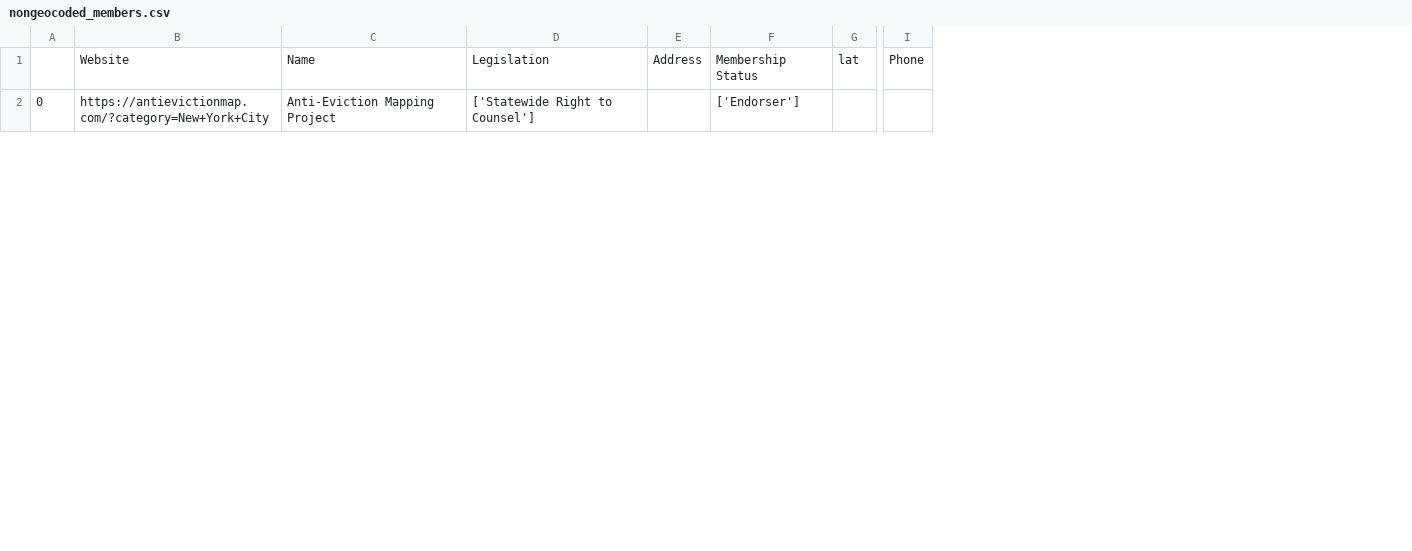
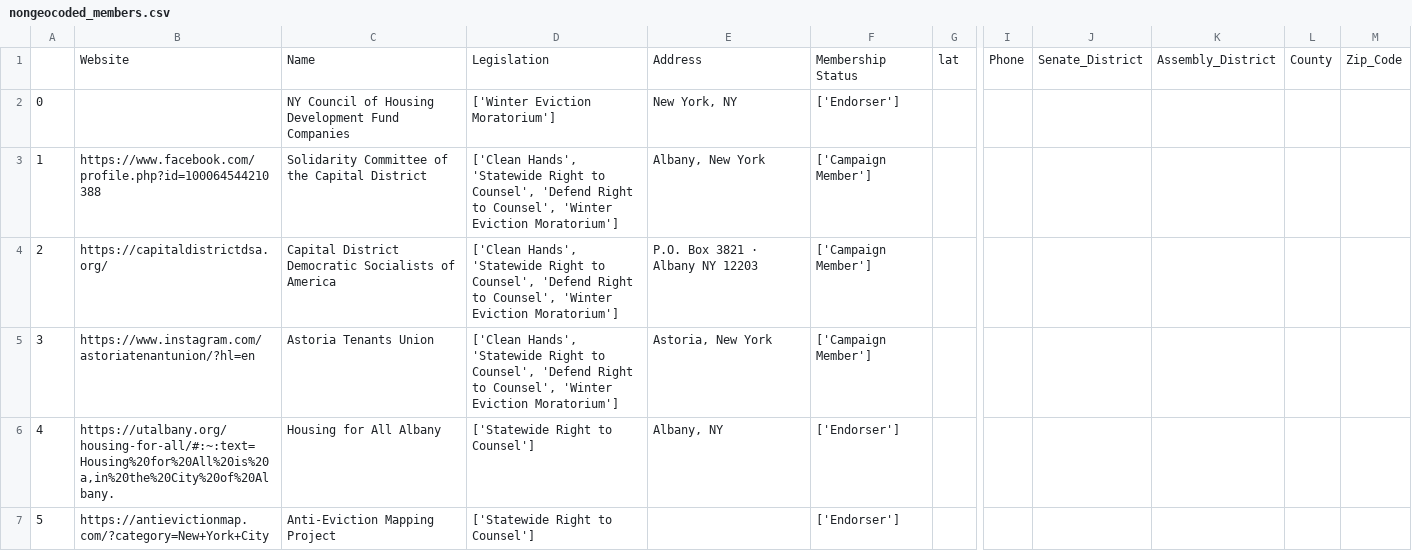
Before and after one commit to BetaNYC/nys-rtc, a CSV file: public/nongeocoded_members.csv, drawn as a sheet; only a part is shown, gaps mark what is left out; removed rows and columns are numbered as before the commit, all else as after; rows hold the shown columns only; the diff covers the shown part only; the diff names each change by its address in the sheet, - before the commit and + after, or states it on an @@ line.

Commit message:
Update RTC member files

```diff
--- a/public/nongeocoded_members.csv
+++ b/public/nongeocoded_members.csv
-column A, row 2: 0
+column A, row 7: 5
-column E, row 1: Address
+column E, row 1: Address
+column J, row 1: Senate_District
+column K, row 1: Assembly_District
+column L, row 1: County
+column M, row 1: Zip_Code
+row 2: 0 |  | NY Council of Housing Development Fund Companies | ['Winter Eviction Moratorium'] | New York, NY | ['Endorser']
+row 3: 1 | https://www.facebook.com/profile.php?id=100064544210388 | Solidarity Committee of the Capital District | ['Clean Hands', 'Statewide Right to Counsel', 'Defend Right to Counsel', 'Winter Eviction Moratorium'] | Albany, New York | ['Campaign Member']
+row 4: 2 | https://capitaldistrictdsa.org/ | Capital District Democratic Socialists of America | ['Clean Hands', 'Statewide Right to Counsel', 'Defend Right to Counsel', 'Winter Eviction Moratorium'] | P.O. Box 3821 · Albany NY 12203 | ['Campaign Member']
+row 5: 3 | https://www.instagram.com/astoriatenantunion/?hl=en | Astoria Tenants Union | ['Clean Hands', 'Statewide Right to Counsel', 'Defend Right to Counsel', 'Winter Eviction Moratorium'] | Astoria, New York | ['Campaign Member']
+row 6: 4 | https://utalbany.org/housing-for-all/#:~:text=Housing%20for%20All%20is%20a,in%20the%20City%20of%20Albany. | Housing for All Albany | ['Statewide Right to Counsel'] | Albany, NY | ['Endorser']
```
Also changed, not shown: 13 added rows elsewhere in this file, 1 other file.
